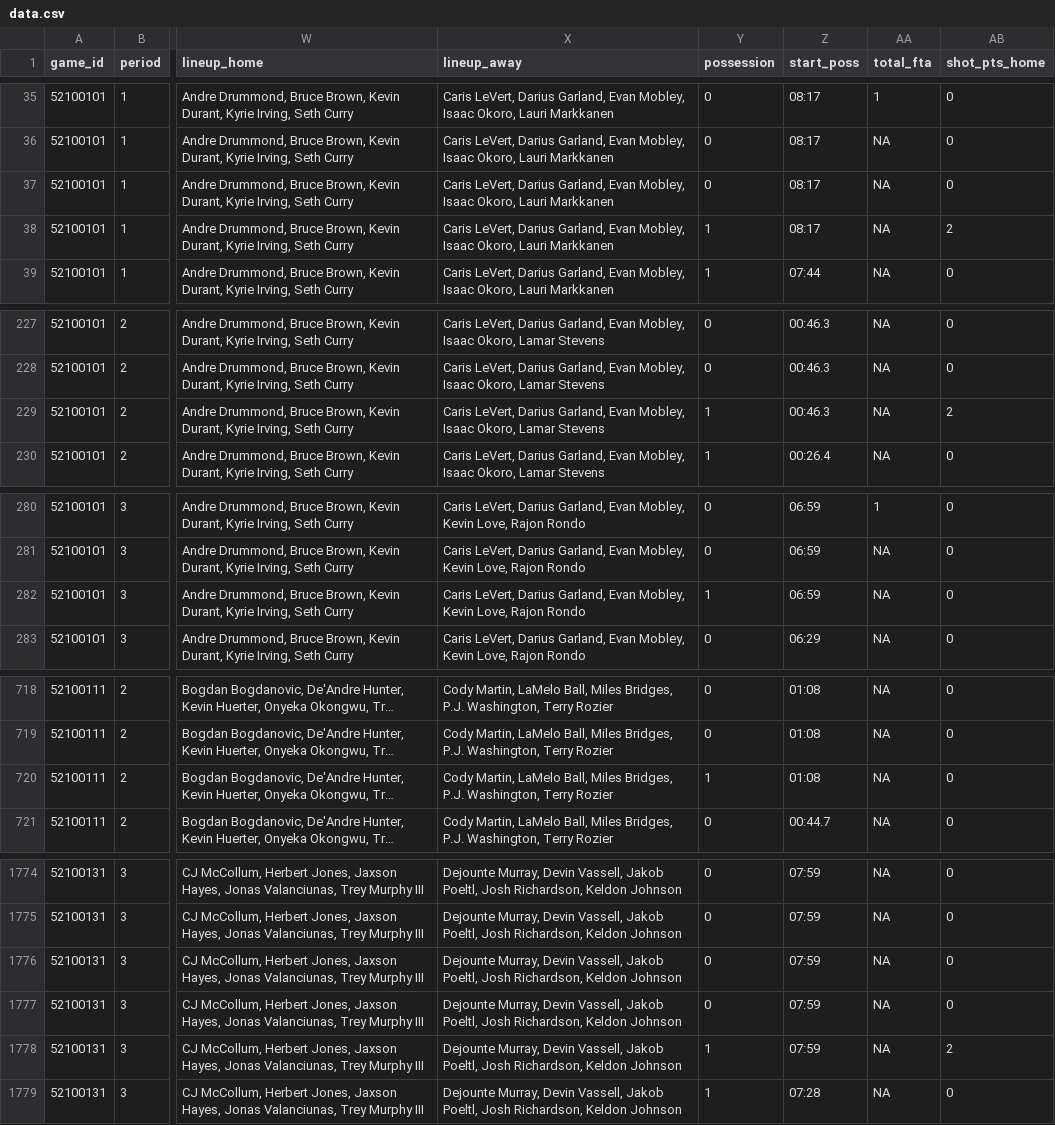
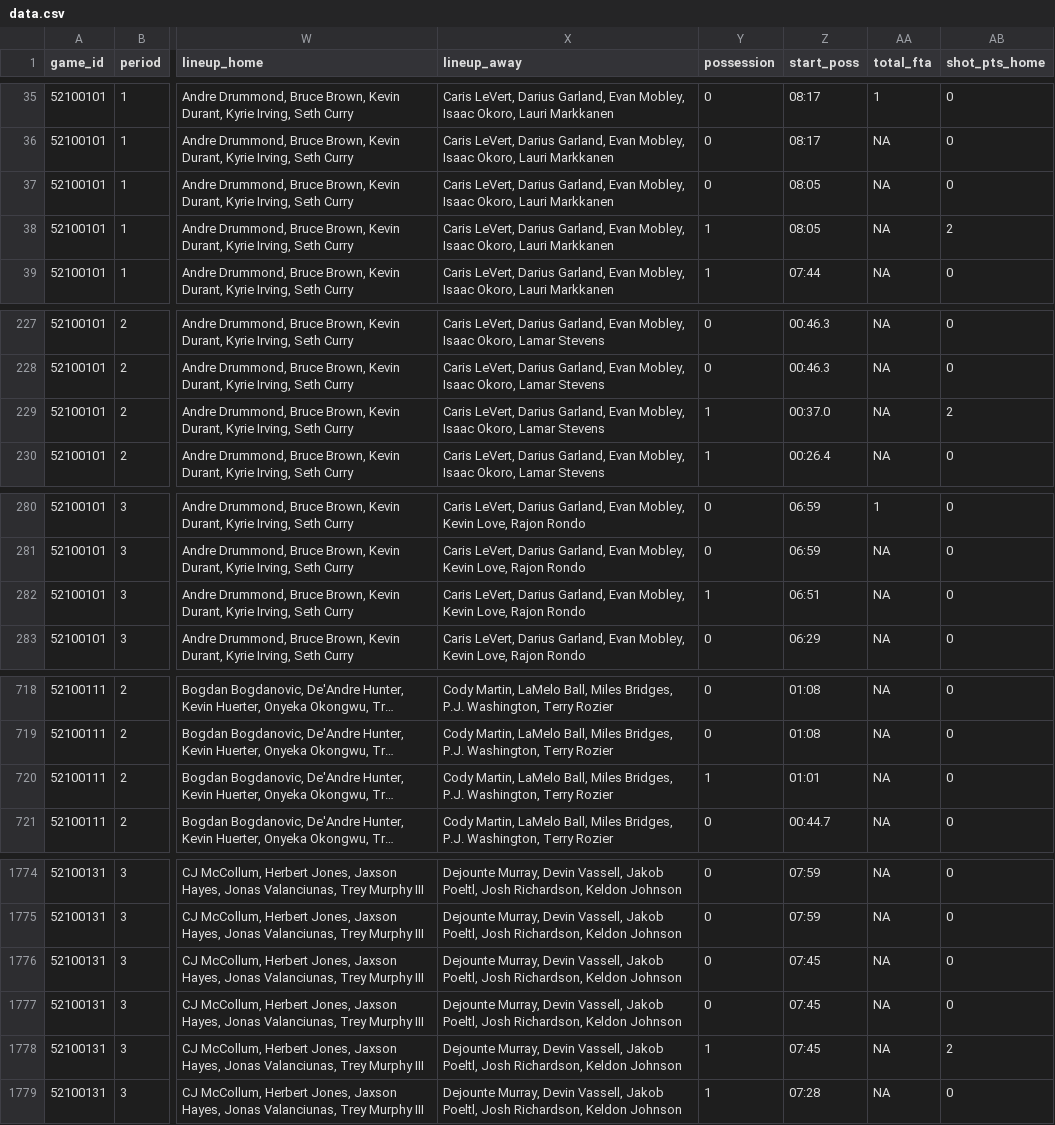
Before and after one commit to ramirobentes/NBA-in-R, a CSV file: pbp-final-gt-post/data.csv, drawn as a sheet; only a part is shown, gaps mark what is left out; long unchanged cells end in …; the diff covers the shown part only; the diff names each change by its address in the sheet, - before the commit and + after, or states it on an @@ line.

```diff
--- a/pbp-final-gt-post/data.csv
+++ b/pbp-final-gt-post/data.csv
-Z37:Z38 (start_poss): 08:17
+Z37:Z38 (start_poss): 08:05
-Z229 (start_poss): 00:46.3
+Z229 (start_poss): 00:37.0
-Z282 (start_poss): 06:59
+Z282 (start_poss): 06:51
-Z720 (start_poss): 01:08
+Z720 (start_poss): 01:01
-Z1776:Z1778 (start_poss): 07:59
+Z1776:Z1778 (start_poss): 07:45
```
Also changed, not shown: 19 edited cells elsewhere in this file, 1 other file.
